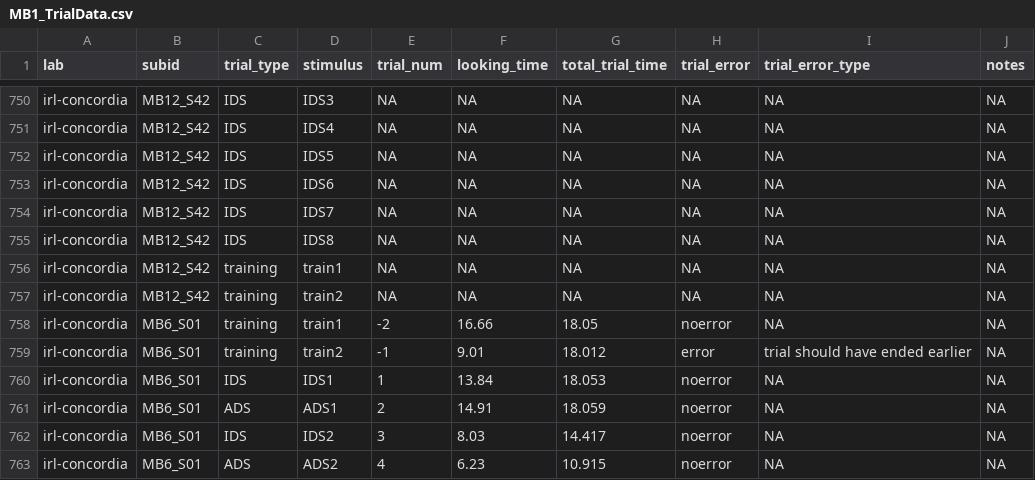
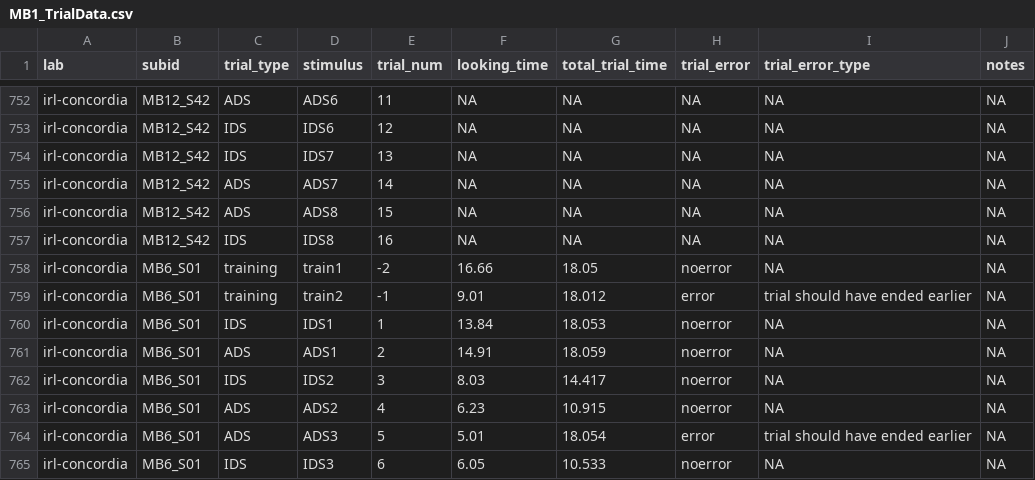
Before and after one commit to MegMastro/ManyBabies1, a CSV file: data/MB1_TrialData.csv, drawn as a sheet; only a part is shown, gaps mark what is left out; the shorter side is filled out with more unchanged rows; the diff covers the shown part only.

Commit message:
ran script to update Trial data sheet and updated trialdata

```diff
--- a/data/MB1_TrialData.csv
+++ b/data/MB1_TrialData.csv
@@ -750,9 +752,7 @@
-"irl-concordia","MB12_S42","IDS","IDS3",NA,NA,NA,NA,NA,NA
-"irl-concordia","MB12_S42","IDS","IDS4",NA,NA,NA,NA,NA,NA
-"irl-concordia","MB12_S42","IDS","IDS5",NA,NA,NA,NA,NA,NA
-"irl-concordia","MB12_S42","IDS","IDS6",NA,NA,NA,NA,NA,NA
-"irl-concordia","MB12_S42","IDS","IDS7",NA,NA,NA,NA,NA,NA
-"irl-concordia","MB12_S42","IDS","IDS8",NA,NA,NA,NA,NA,NA
-"irl-concordia","MB12_S42","training","train1",NA,NA,NA,NA,NA,NA
-"irl-concordia","MB12_S42","training","train2",NA,NA,NA,NA,NA,NA
+"irl-concordia","MB12_S42","ADS","ADS6",11,NA,NA,NA,NA,NA
+"irl-concordia","MB12_S42","IDS","IDS6",12,NA,NA,NA,NA,NA
+"irl-concordia","MB12_S42","IDS","IDS7",13,NA,NA,NA,NA,NA
+"irl-concordia","MB12_S42","ADS","ADS7",14,NA,NA,NA,NA,NA
+"irl-concordia","MB12_S42","ADS","ADS8",15,NA,NA,NA,NA,NA
+"irl-concordia","MB12_S42","IDS","IDS8",16,NA,NA,NA,NA,NA
 "irl-concordia","MB6_S01","training","train1",-2,16.66,18.05,"noerror",NA,NA
```
Also changed, not shown: 2 added rows and 66 edited cells elsewhere in this file, 1 other file.
